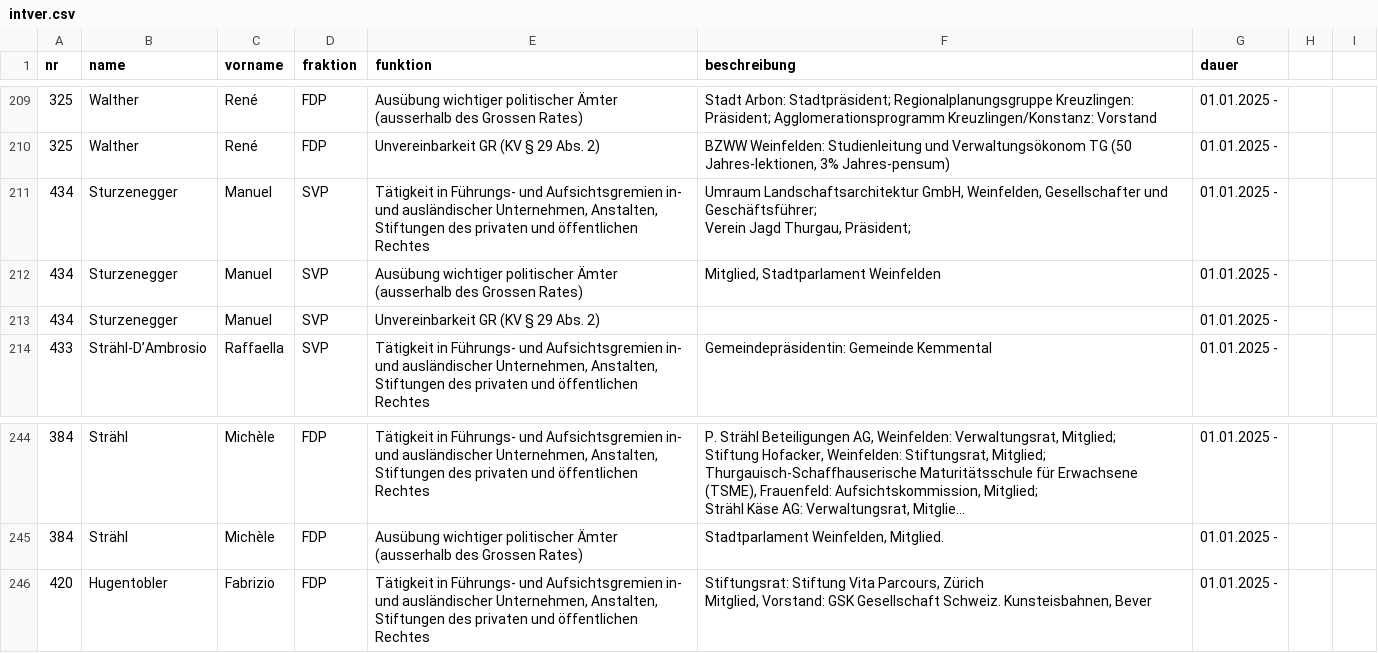
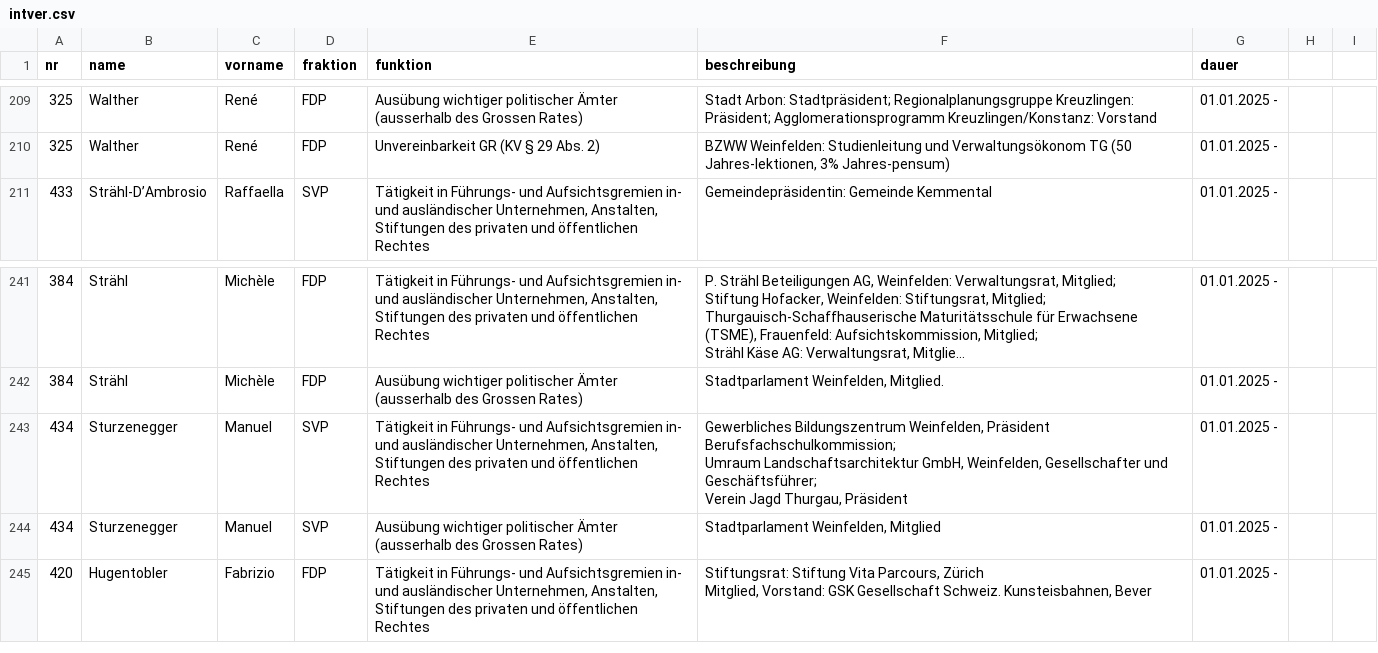
Before and after one commit to ogdtg/sitzungsprotokolle, a CSV file: data/intver.csv, drawn as a sheet; only a part is shown, gaps mark what is left out; long unchanged cells end in …; removed rows and columns are numbered as before the commit, all else as after; ↵ is a line break in a cell; the diff names each change by its address in the sheet, - before the commit and + after, or states it on an @@ line.

```diff
--- a/data/intver.csv
+++ b/data/intver.csv
-row 211: 434 | Sturzenegger | Manuel | SVP | Tätigkeit in Führungs- und Aufsichtsgremien in- und ausländischer Unternehmen, Anstalten, Stiftungen des privaten und öffentlichen Rechtes | Umraum Landschaftsarchitektur GmbH, Weinfelden, Gesellschafter und Geschäftsführer; ↵ Verein Jagd Thurgau, Präsident; | 01.01.2025 -
-row 212: 434 | Sturzenegger | Manuel | SVP | Ausübung wichtiger politischer Ämter (ausserhalb des Grossen Rates) | Mitglied, Stadtparlament Weinfelden | 01.01.2025 -
-row 213: 434 | Sturzenegger | Manuel | SVP | Unvereinbarkeit GR (KV § 29 Abs. 2) |  | 01.01.2025 -
+row 243: 434 | Sturzenegger | Manuel | SVP | Tätigkeit in Führungs- und Aufsichtsgremien in- und ausländischer Unternehmen, Anstalten, Stiftungen des privaten und öffentlichen Rechtes | Gewerbliches Bildungszentrum Weinfelden, Präsident Berufsfachschulkommission; ↵ Umraum Landschaftsarchitektur GmbH, Weinfelden, Gesellschafter und Geschäftsführer; ↵ Verein Jagd Thurgau, Präsident | 01.01.2025 -
+row 244: 434 | Sturzenegger | Manuel | SVP | Ausübung wichtiger politischer Ämter (ausserhalb des Grossen Rates) | Stadtparlament Weinfelden, Mitglied | 01.01.2025 -
```
Also changed, not shown: data/gr_mitglieder.csv, data/vorstoesser.csv, 7 other files.
